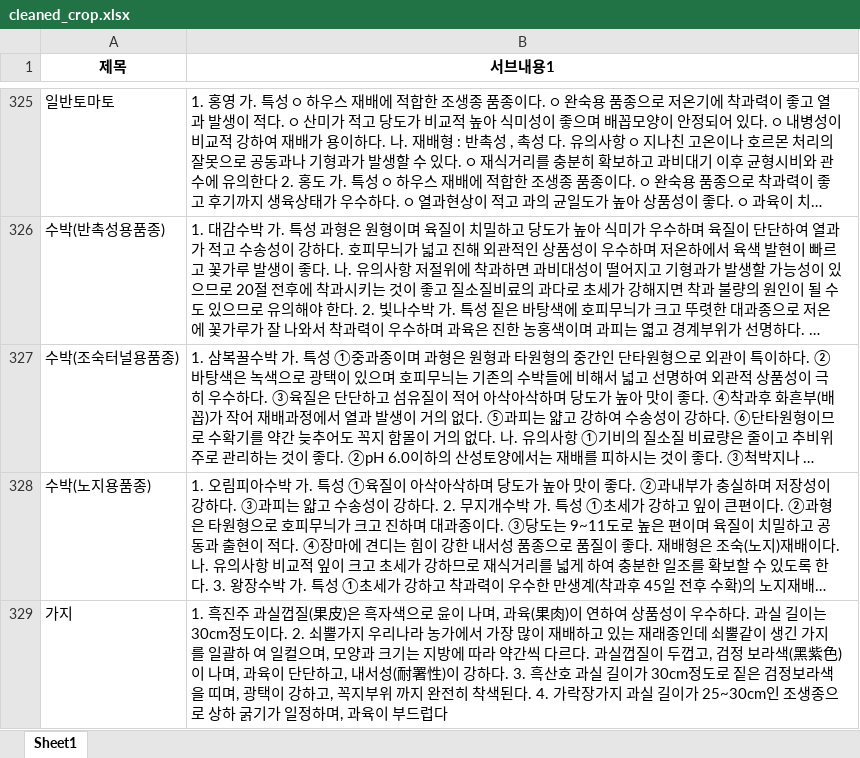
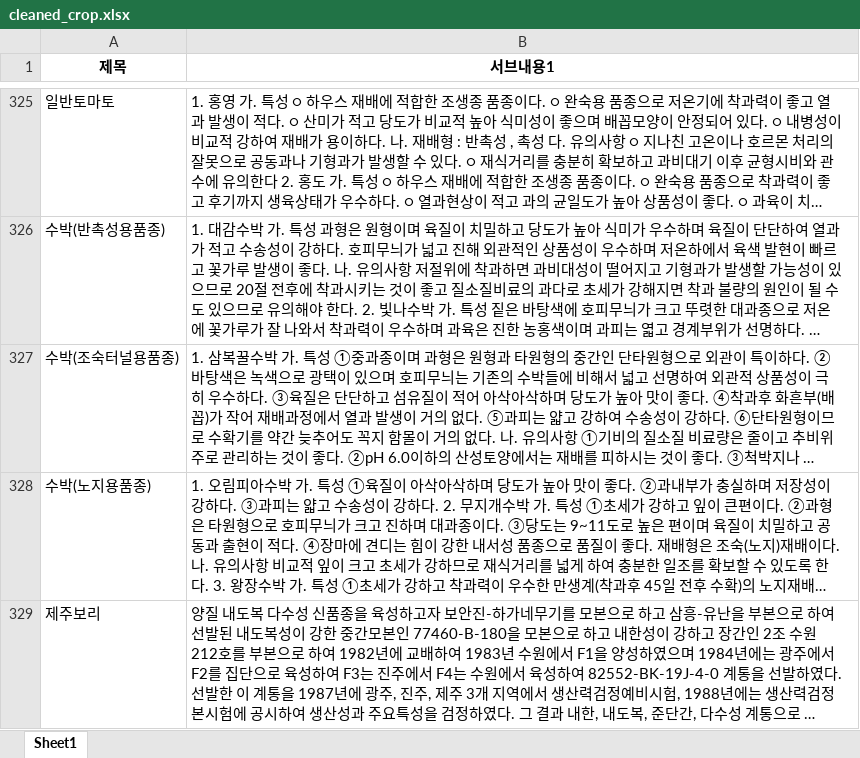
Before and after one commit to NongYakMwego/NongYakMwego_WAS, an Excel workbook: src/main/resources/init-data/cleaned_crop.xlsx, sheet Sheet1, drawn as a sheet; only a part is shown, gaps mark what is left out; the shorter side is filled out with more unchanged rows; long unchanged cells end in …; values as stored, in another font and other column widths than the file's, no borders; the diff covers the shown part only; the diff names each change by its address in the sheet, - before the commit and + after, or states it on an @@ line.

```diff
--- a/src/main/resources/init-data/cleaned_crop.xlsx (sheet Sheet1)
+++ b/src/main/resources/init-data/cleaned_crop.xlsx (sheet Sheet1)
-row 329: 가지 | 1. 흑진주 과실껍질(果皮)은 흑자색으로 윤이 나며, 과육(果肉)이 연하여 상품성이 우수하다. 과실 길이는 30cm정도이다. 2. 쇠뿔가지 우리나라 농가에서 가장 많이 재배하고 있는 재래종인데 쇠뿔같이 생긴 가지 를 일괄하 여 일컬으며, 모양과 크기는 지방에 따라 약간씩 다르다. 과실껍질이 두껍고, 검정 보라색(黑紫色)이 나며, 과육이 단단하고, 내서성(耐署性)이 강하다. 3. 흑산호 과실 길이가 30cm정도로 짙은 검정보라색을 띠며, 광택이 강하고, 꼭지부위 까지 완전히 착색된다. 4. 가락장가지 과실 길이가 25~30cm인 조생종으로 상하 굵기가 일정하며, 과육이 부드럽다
```
Also changed, not shown: 2 removed rows elsewhere in this sheet, 23 other files.
